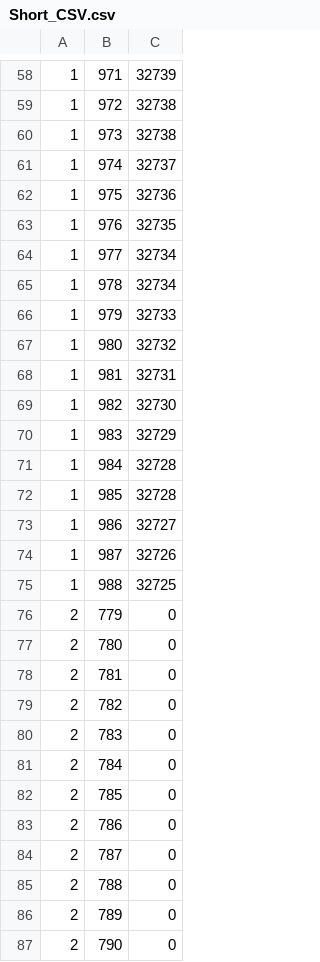
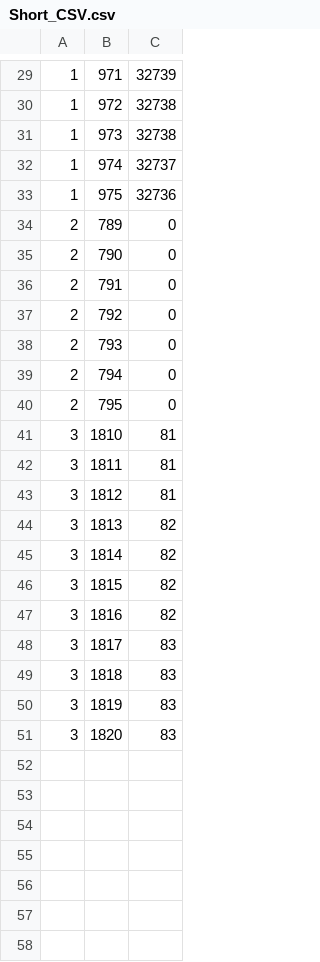
Before and after one commit to cyborg-mcci/i2cyborg, a CSV file: testScripts/Short_CSV.csv, drawn as a sheet; only a part is shown, gaps mark what is left out; the shorter side is filled out with more unchanged rows; the diff covers the shown part only; the diff names each change by its address in the sheet, - before the commit and + after, or states it on an @@ line.

```diff
--- a/testScripts/Short_CSV.csv
+++ b/testScripts/Short_CSV.csv
-row 63: 1 | 976 | 32735
-row 64: 1 | 977 | 32734
-row 65: 1 | 978 | 32734
-row 66: 1 | 979 | 32733
-row 67: 1 | 980 | 32732
-row 68: 1 | 981 | 32731
-row 69: 1 | 982 | 32730
-row 70: 1 | 983 | 32729
-row 71: 1 | 984 | 32728
-row 72: 1 | 985 | 32728
-row 73: 1 | 986 | 32727
-row 74: 1 | 987 | 32726
-row 75: 1 | 988 | 32725
-row 76: 2 | 779 | 0
-row 77: 2 | 780 | 0
-row 78: 2 | 781 | 0
-row 79: 2 | 782 | 0
-row 80: 2 | 783 | 0
-row 81: 2 | 784 | 0
-row 82: 2 | 785 | 0
-row 83: 2 | 786 | 0
-row 84: 2 | 787 | 0
-row 85: 2 | 788 | 0
```
Also changed, not shown: 42 removed rows elsewhere in this file, 2 other files.
